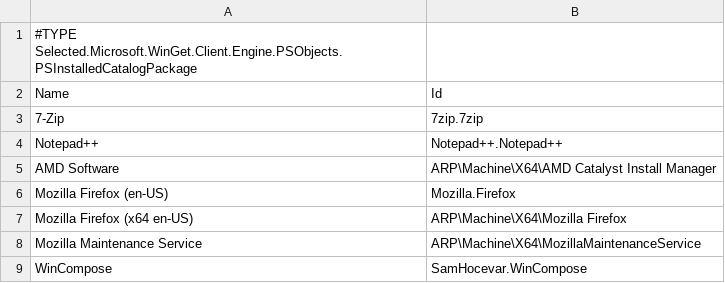
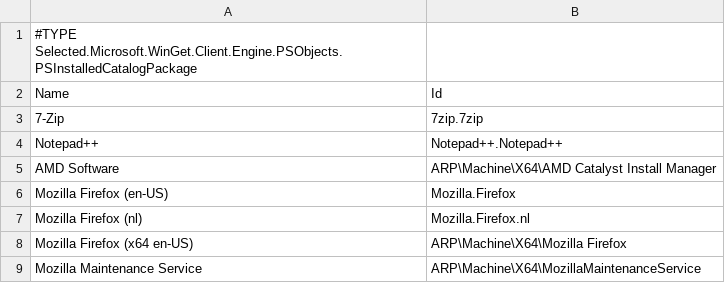
Before and after one commit to excited-bore/sml-cleanup-script, a CSV file: scripts/packages-dbs/hp-packages.csv, drawn as a sheet; only a part is shown; the shorter side is filled out with more unchanged rows.

```diff
--- a/scripts/packages-dbs/hp-packages.csv
+++ b/scripts/packages-dbs/hp-packages.csv
@@ -6,2 +6,3 @@
 "Mozilla Firefox (en-US)","Mozilla.Firefox"
+"Mozilla Firefox (nl)","Mozilla.Firefox.nl"
 "Mozilla Firefox (x64 en-US)","ARP\Machine\X64\Mozilla Firefox"
```
Also changed, not shown: scripts/packages-dbs/packages-test.csv, 8 other files.
